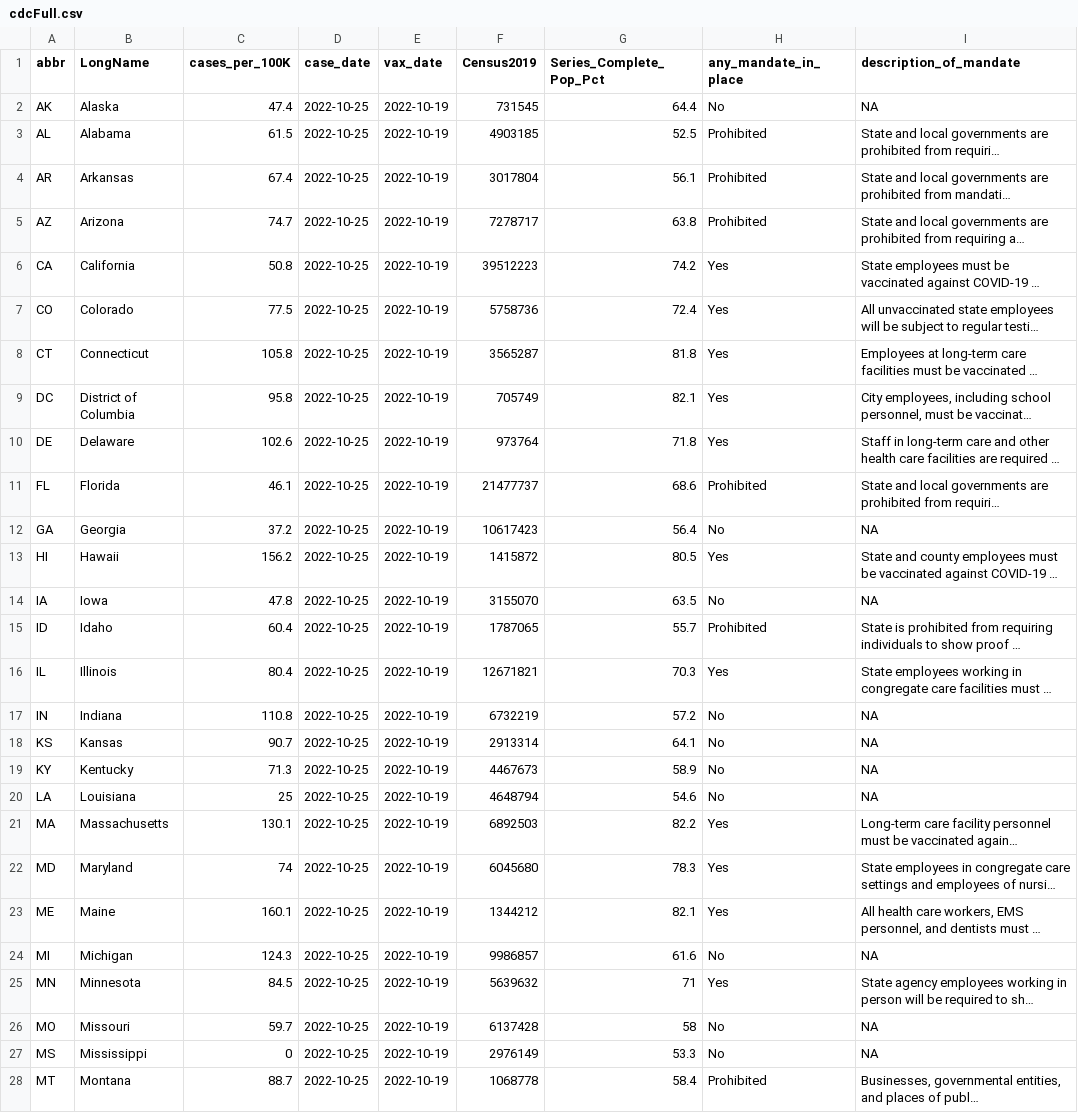
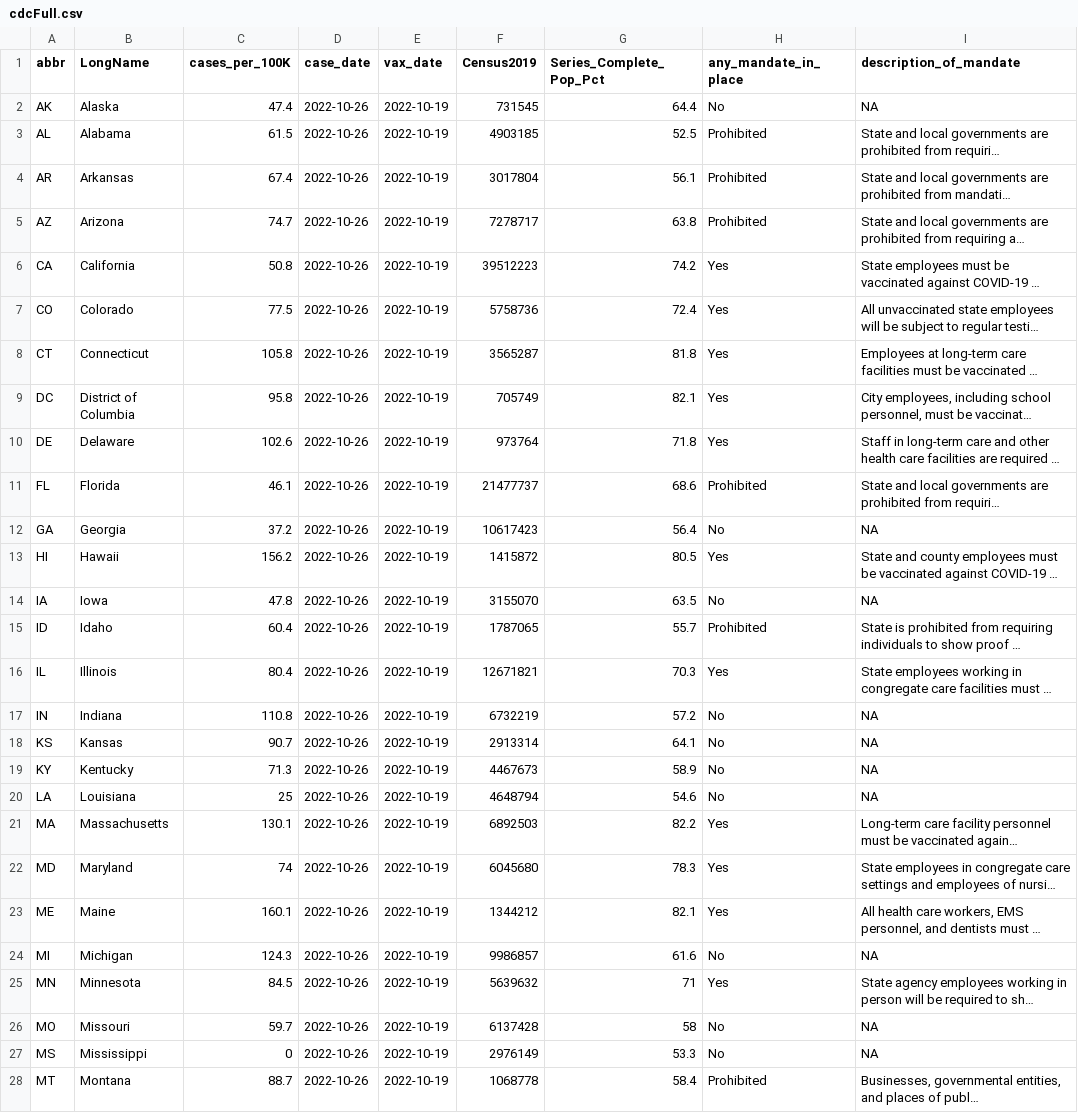
Before and after one commit to Dotdash-Data-Journalism/2021_2022_VWH_covid_vax_travel_maps, a CSV file: visualizations/cdcFull.csv, drawn as a sheet; only a part is shown; long unchanged cells end in …; the diff covers the shown part only; the diff names each change by its address in the sheet, - before the commit and + after, or states it on an @@ line.

```diff
--- a/visualizations/cdcFull.csv
+++ b/visualizations/cdcFull.csv
-D2:D28 (case_date): 2022-10-25
+D2:D28 (case_date): 2022-10-26
```
Also changed, not shown: 24 edited cells elsewhere in this file.
